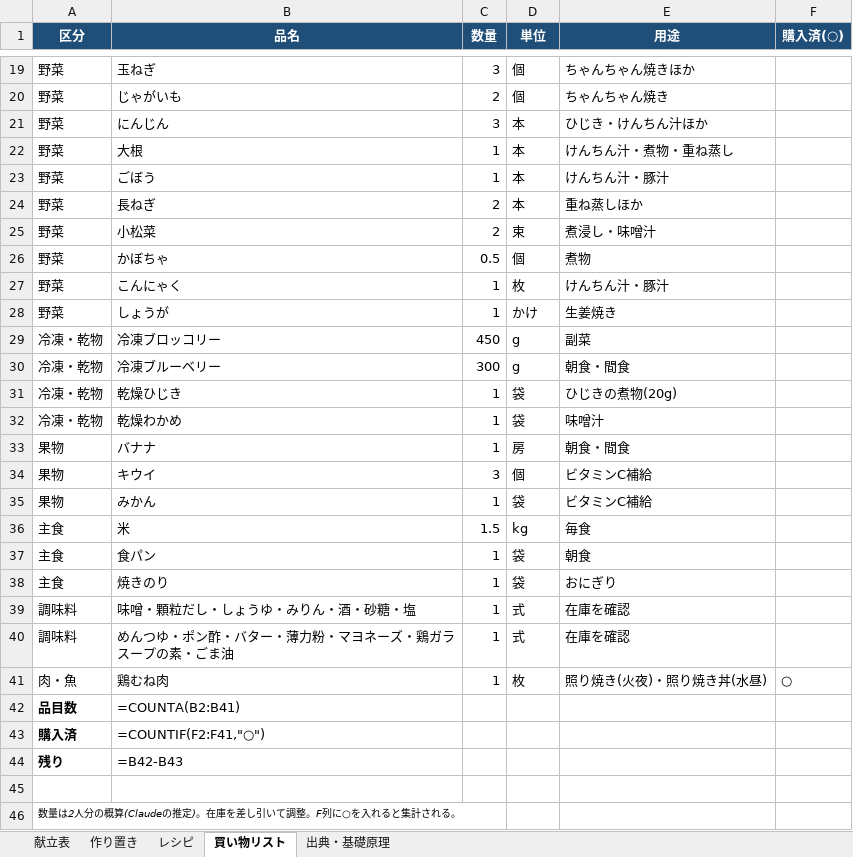
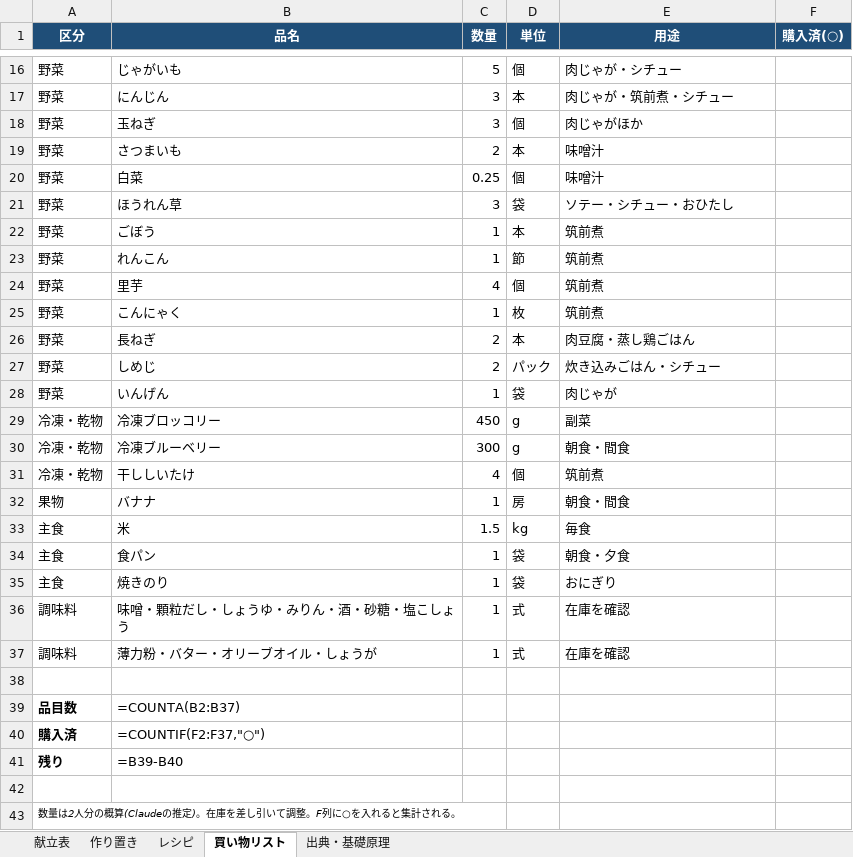
Before and after one commit to suzu27bayg3-design/aaa, an Excel workbook: 献立表_レシピ_買い物リスト.xlsx, sheet 買い物リスト, drawn as a sheet; only a part is shown, gaps mark what is left out; values as stored, in another font and other column widths than the file's, no borders; formulas without a stored value are shown as written; removed rows and columns are numbered as before the commit, all else as after; the diff covers the shown part only; the diff names each change by its address in the sheet, - before the commit and + after, or states it on an @@ line.

```diff
--- a/献立表_レシピ_買い物リスト.xlsx (sheet 買い物リスト)
+++ b/献立表_レシピ_買い物リスト.xlsx (sheet 買い物リスト)
-row 19: 野菜 | 玉ねぎ | 3 | 個 | ちゃんちゃん焼きほか
-C16 (数量): 2
+C16 (数量): 5
-E16 (用途): ちゃんちゃん焼き
+E16 (用途): 肉じゃが・シチュー
-E17 (用途): ひじき・けんちん汁ほか
+E17 (用途): 肉じゃが・筑前煮・シチュー
-row 22: 野菜 | 大根 | 1 | 本 | けんちん汁・煮物・重ね蒸し
+row 18: 野菜 | 玉ねぎ | 3 | 個 | 肉じゃがほか
+row 19: 野菜 | さつまいも | 2 | 本 | 味噌汁
+row 20: 野菜 | 白菜 | 0.25 | 個 | 味噌汁
+row 21: 野菜 | ほうれん草 | 3 | 袋 | ソテー・シチュー・おひたし
-E22 (用途): けんちん汁・豚汁
+E22 (用途): 筑前煮
+row 23: 野菜 | れんこん | 1 | 節 | 筑前煮
+row 24: 野菜 | 里芋 | 4 | 個 | 筑前煮
+row 25: 野菜 | こんにゃく | 1 | 枚 | 筑前煮
-E26 (用途): 重ね蒸しほか
+E26 (用途): 肉豆腐・蒸し鶏ごはん
-row 25: 野菜 | 小松菜 | 2 | 束 | 煮浸し・味噌汁
-row 26: 野菜 | かぼちゃ | 0.5 | 個 | 煮物
-row 27: 野菜 | こんにゃく | 1 | 枚 | けんちん汁・豚汁
-row 28: 野菜 | しょうが | 1 | かけ | 生姜焼き
+row 27: 野菜 | しめじ | 2 | パック | 炊き込みごはん・シチュー
+row 28: 野菜 | いんげん | 1 | 袋 | 肉じゃが
-row 31: 冷凍・乾物 | 乾燥ひじき | 1 | 袋 | ひじきの煮物(20g)
-row 32: 冷凍・乾物 | 乾燥わかめ | 1 | 袋 | 味噌汁
+row 31: 冷凍・乾物 | 干ししいたけ | 4 | 個 | 筑前煮
-row 34: 果物 | キウイ | 3 | 個 | ビタミンC補給
-row 35: 果物 | みかん | 1 | 袋 | ビタミンC補給
-E34 (用途): 朝食
+E34 (用途): 朝食・夕食
-B36 (品名): 味噌・顆粒だし・しょうゆ・みりん・酒・砂糖・塩
+B36 (品名): 味噌・顆粒だし・しょうゆ・みりん・酒・砂糖・塩こしょう
-B37 (品名): めんつゆ・ポン酢・バター・薄力粉・マヨネーズ・鶏ガラスープの素・ごま油
+B37 (品名): 薄力粉・バター・オリーブオイル・しょうが
-row 38: 肉・魚 | 鶏むね肉 | 1 | 枚 | 照り焼き(火夜)・照り焼き丼(水昼) | ○
+row 38: (empty)
-B39 (品名): =COUNTA(B2:B41)
+B39 (品名): =COUNTA(B2:B37)
-B40 (品名): =COUNTIF(F2:F41,"○")
+B40 (品名): =COUNTIF(F2:F37,"○")
-B41 (品名): =B42-B43
+B41 (品名): =B39-B40
```
Also changed, not shown: 4 added rows, 7 removed rows and 12 edited cells elsewhere in this sheet, sheet レシピ, sheet 献立表, sheet 作り置き.
